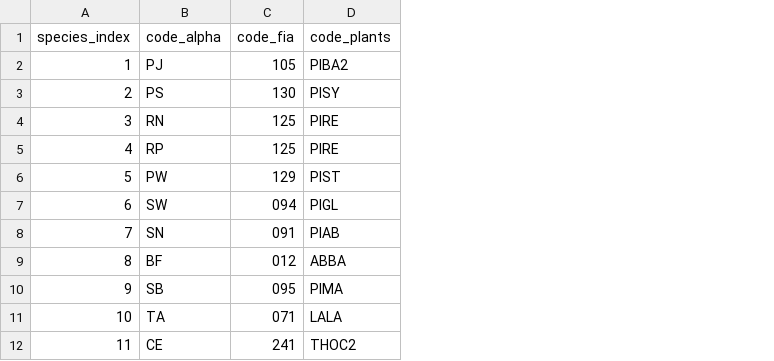
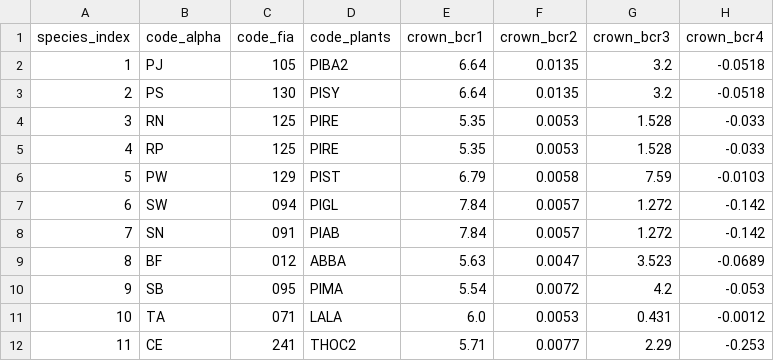
Before and after one commit to bahaelaila7/FVSjl, a CSV file: data/ontario/species_coefficients.csv, drawn as a sheet; only a part is shown; the diff names each change by its address in the sheet, - before the commit and + after, or states it on an @@ line.

```diff
--- a/data/ontario/species_coefficients.csv
+++ b/data/ontario/species_coefficients.csv
+column E (crown_bcr1), rows 2-12: 6.64 | 6.64 | 5.35 | 5.35 | 6.79 | 7.84 | 7.84 | 5.63 | 5.54 | 6.0 | 5.71
+column F (crown_bcr2), rows 2-12: 0.0135 | 0.0135 | 0.0053 | 0.0053 | 0.0058 | 0.0057 | 0.0057 | 0.0047 | 0.0072 | 0.0053 | 0.0077
+column G (crown_bcr3), rows 2-12: 3.2 | 3.2 | 1.528 | 1.528 | 7.59 | 1.272 | 1.272 | 3.523 | 4.2 | 0.431 | 2.29
+column H (crown_bcr4), rows 2-12: -0.0518 | -0.0518 | -0.033 | -0.033 | -0.0103 | -0.142 | -0.142 | -0.0689 | -0.053 | -0.0012 | -0.253
```
Also changed, not shown: 8 other files.
